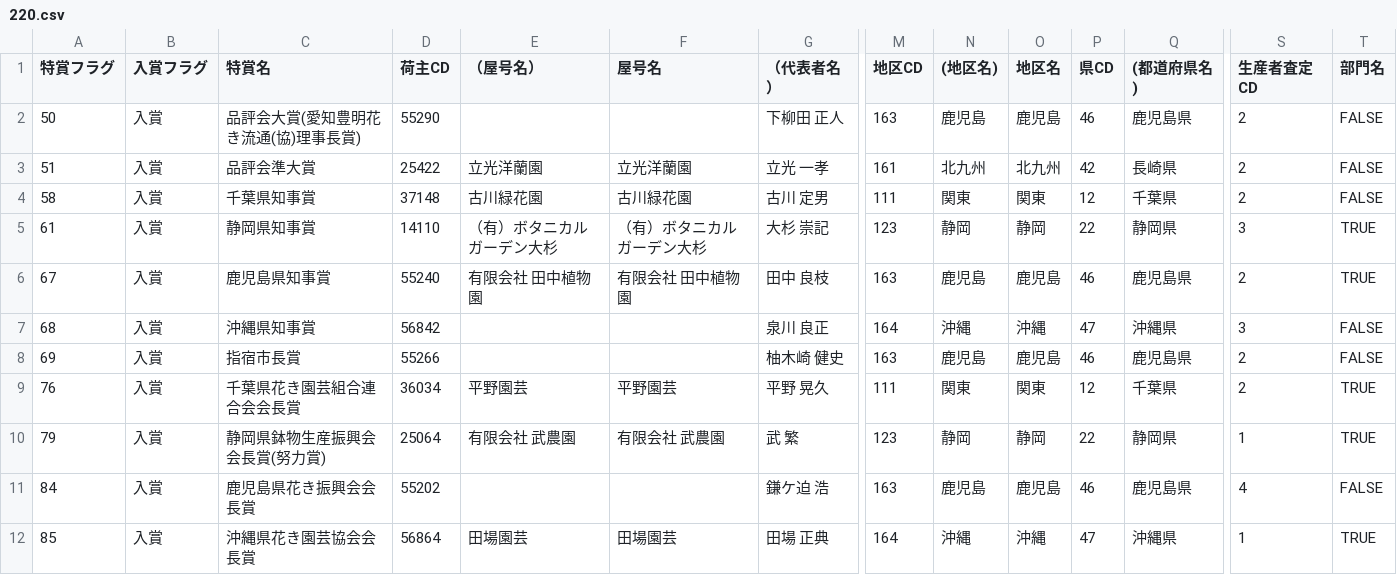
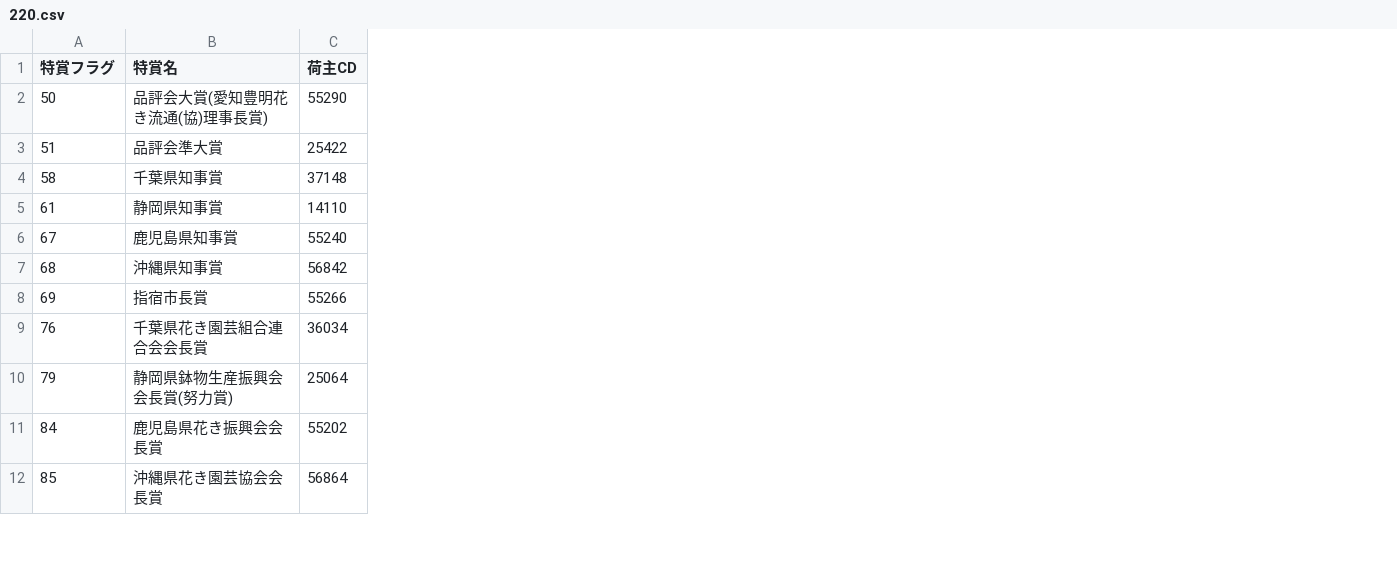
Before and after one commit to toyoake-contest/data, a CSV file: 220.csv, drawn as a sheet; only a part is shown, gaps mark what is left out; the diff names each change by its address in the sheet, - before the commit and + after, or states it on an @@ line.

```diff
--- a/220.csv
+++ b/220.csv
-column B (入賞フラグ), rows 2-12: all 入賞
-column E (（屋号名）), rows 3-12: 立光洋蘭園 | 古川緑花園 | （有）ボタニカル ガーデン大杉 | 有限会社 田中植物園 |  |  | 平野園芸 | 有限会社 武農園 |  | 田場園芸
-column F (屋号名), rows 3-12: 立光洋蘭園 | 古川緑花園 | （有）ボタニカル ガーデン大杉 | 有限会社 田中植物園 |  |  | 平野園芸 | 有限会社 武農園 |  | 田場園芸
-column G (（代表者名）), rows 2-12: 下柳田 正人 | 立光 一孝 | 古川 定男 | 大杉 崇記 | 田中 良枝 | 泉川 良正 | 柚木崎 健史 | 平野 晃久 | 武 繁 | 鎌ケ迫 浩 | 田場 正典
-column M (地区CD), rows 2-12: 163 | 161 | 111 | 123 | 163 | 164 | 163 | 111 | 123 | 163 | 164
-column N ((地区名)), rows 2-12: 鹿児島 | 北九州 | 関東 | 静岡 | 鹿児島 | 沖縄 | 鹿児島 | 関東 | 静岡 | 鹿児島 | 沖縄
-column O (地区名), rows 2-12: 鹿児島 | 北九州 | 関東 | 静岡 | 鹿児島 | 沖縄 | 鹿児島 | 関東 | 静岡 | 鹿児島 | 沖縄
-column P (県CD), rows 2-12: 46 | 42 | 12 | 22 | 46 | 47 | 46 | 12 | 22 | 46 | 47
-column Q ((都道府県名)), rows 2-12: 鹿児島県 | 長崎県 | 千葉県 | 静岡県 | 鹿児島県 | 沖縄県 | 鹿児島県 | 千葉県 | 静岡県 | 鹿児島県 | 沖縄県
-column S (生産者査定CD), rows 2-12: 2 | 2 | 2 | 3 | 2 | 3 | 2 | 2 | 1 | 4 | 1
-column T (部門名), rows 2-12: FALSE | FALSE | FALSE | TRUE | TRUE | FALSE | FALSE | TRUE | TRUE | FALSE | TRUE
```
Also changed, not shown: 218.csv, 219.csv.
